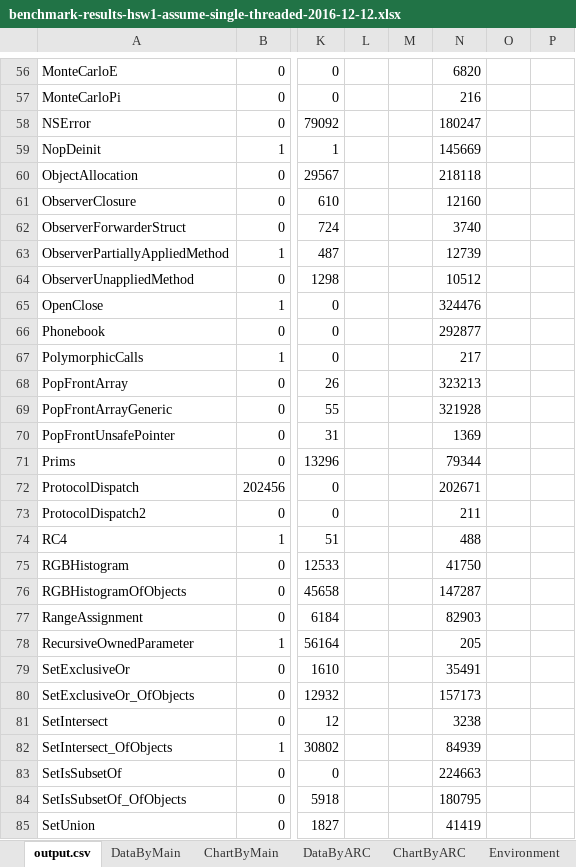
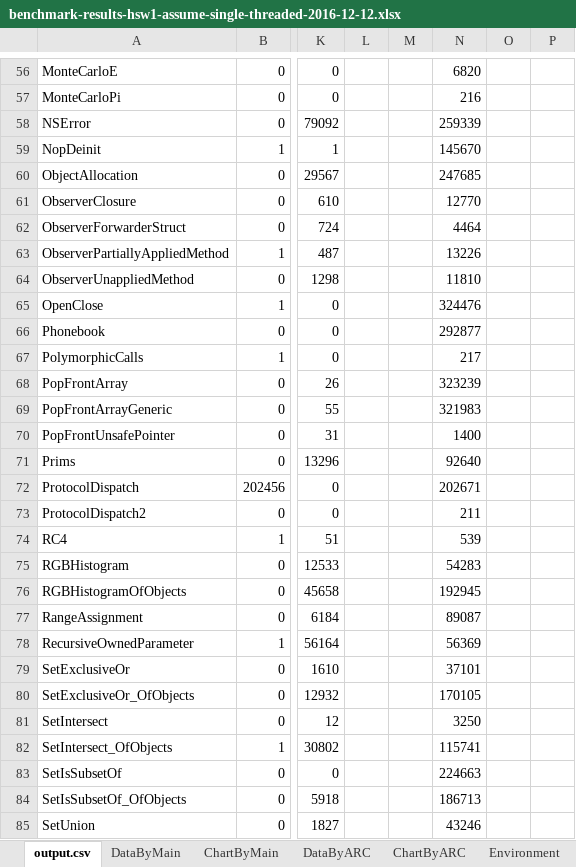
Before and after one commit to mtake/swift-for-linux, an Excel workbook: benchmark-results-hsw1-assume-single-threaded-2016-12-12.xlsx, sheet output.csv, drawn as a sheet; only a part is shown, gaps mark what is left out; values as stored, in another font and other column widths than the file's, no borders; the diff covers the shown part only; the diff names each change by its address in the sheet, - before the commit and + after, or states it on an @@ line.

```diff
--- a/benchmark-results-hsw1-assume-single-threaded-2016-12-12.xlsx (sheet output.csv)
+++ b/benchmark-results-hsw1-assume-single-threaded-2016-12-12.xlsx (sheet output.csv)
-N58: 180247
+N58: 259339
-N59: 145669
+N59: 145670
-N60: 218118
+N60: 247685
-N61: 12160
+N61: 12770
-N62: 3740
+N62: 4464
-N63: 12739
+N63: 13226
-N64: 10512
+N64: 11810
-N68: 323213
+N68: 323239
-N69: 321928
+N69: 321983
-N70: 1369
+N70: 1400
-N71: 79344
+N71: 92640
-N74: 488
+N74: 539
-N75: 41750
+N75: 54283
-N76: 147287
+N76: 192945
-N77: 82903
+N77: 89087
-N78: 205
+N78: 56369
-N79: 35491
+N79: 37101
-N80: 157173
+N80: 170105
-N81: 3238
+N81: 3250
-N82: 84939
+N82: 115741
-N84: 180795
+N84: 186713
-N85: 41419
+N85: 43246
```
Also changed, not shown: 53 edited cells elsewhere in this sheet, sheet Environment, other sheet tabs, formulas that keep their value, charts or pictures, 1 other file.
